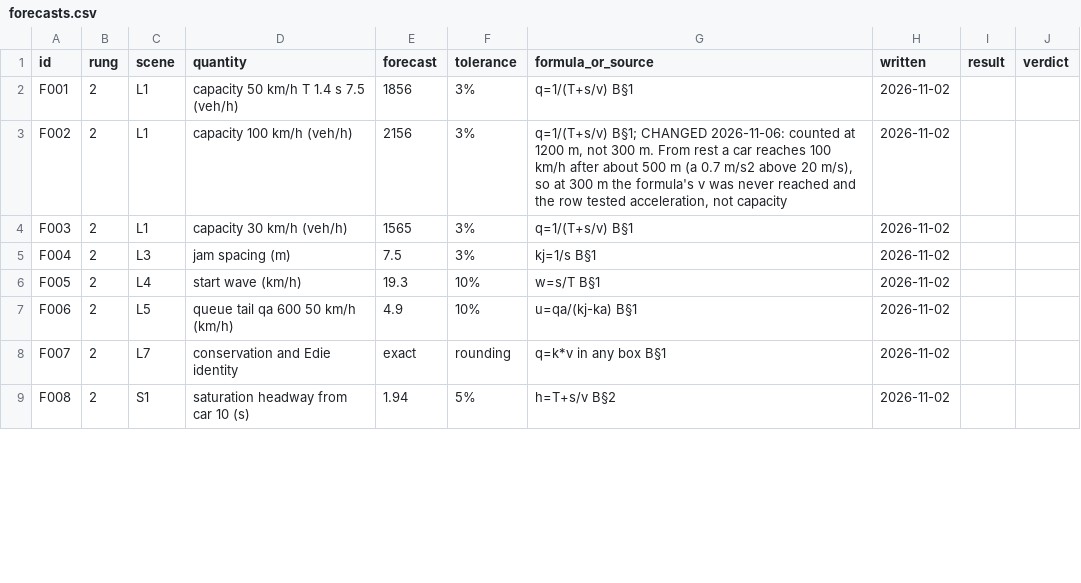
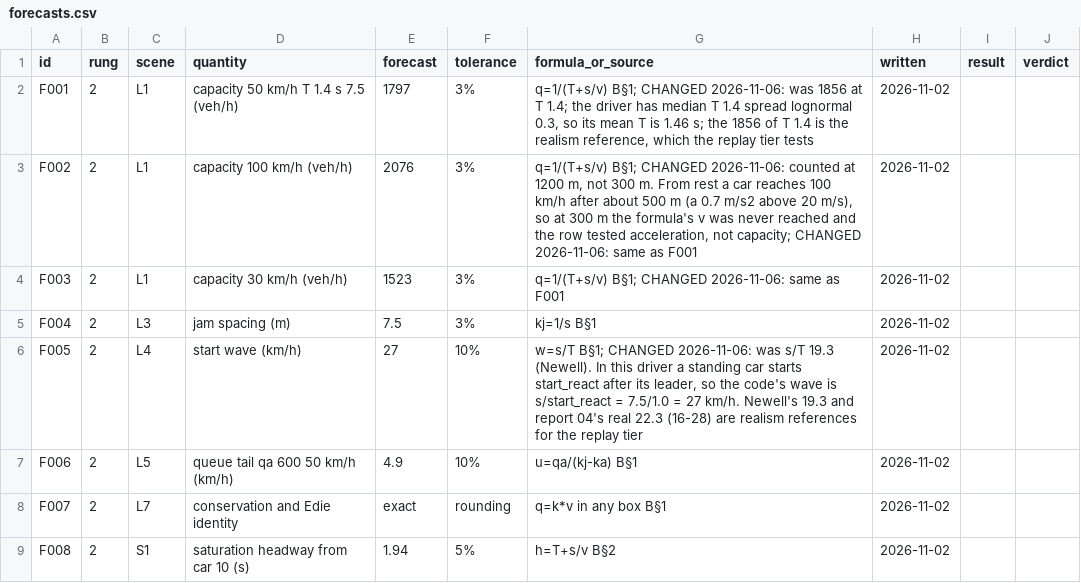
Before and after one commit to ErikFrankling/cars, a CSV file: research/truth/foundations/forecasts.csv, drawn as a sheet; only a part is shown; the diff covers the shown part only.

Commit message:
One driver, lane scale: tau 1.4 (B §1), start reaction 1.0 s and first car 1.62 s (report 05 DLR UT), HBS critical gaps by movement; wave scene W1; parameter table
A standing car starts a reaction time after the car ahead moves or its way opens, counted in partial steps so it holds at any dt. Link::tc from HBS S5 replaces TRVMB x 0.7 - 1.2 s. Lane forecasts verify the code's own equations (mean T of the driver spread); realism rows stay for the replay tier. A first try with tau 1.3 and start 1.4 s chosen to pass scenes was withdrawn.

```diff
--- a/research/truth/foundations/forecasts.csv
+++ b/research/truth/foundations/forecasts.csv
@@ -1,7 +1,7 @@
 id,rung,scene,quantity,forecast,tolerance,formula_or_source,written,result,verdict
-F001,2,L1,capacity 50 km/h T 1.4 s 7.5 (veh/h),1856,3%,q=1/(T+s/v) B§1,2026-11-02,,
-F002,2,L1,capacity 100 km/h (veh/h),2156,3%,"q=1/(T+s/v) B§1; CHANGED 2026-11-06: counted at 1200 m, not 300 m. From rest a car reaches 100 km/h after about 500 m (a 0.7 m/s2 above 20 m/s), so at 300 m the formula's v was never reached and the row tested acceleration, not capacity",2026-11-02,,
-F003,2,L1,capacity 30 km/h (veh/h),1565,3%,q=1/(T+s/v) B§1,2026-11-02,,
+F001,2,L1,capacity 50 km/h T 1.4 s 7.5 (veh/h),1797,3%,"q=1/(T+s/v) B§1; CHANGED 2026-11-06: was 1856 at T 1.4; the driver has median T 1.4 spread lognormal 0.3, so its mean T is 1.46 s; the 1856 of T 1.4 is the realism reference, which the replay tier tests",2026-11-02,,
+F002,2,L1,capacity 100 km/h (veh/h),2076,3%,"q=1/(T+s/v) B§1; CHANGED 2026-11-06: counted at 1200 m, not 300 m. From rest a car reaches 100 km/h after about 500 m (a 0.7 m/s2 above 20 m/s), so at 300 m the formula's v was never reached and the row tested acceleration, not capacity; CHANGED 2026-11-06: same as F001",2026-11-02,,
+F003,2,L1,capacity 30 km/h (veh/h),1523,3%,q=1/(T+s/v) B§1; CHANGED 2026-11-06: same as F001,2026-11-02,,
 F004,2,L3,jam spacing (m),7.5,3%,kj=1/s B§1,2026-11-02,,
-F005,2,L4,start wave (km/h),19.3,10%,w=s/T B§1,2026-11-02,,
+F005,2,L4,start wave (km/h),27,10%,"w=s/T B§1; CHANGED 2026-11-06: was s/T 19.3 (Newell). In this driver a standing car starts start_react after its leader, so the code's wave is s/start_react = 7.5/1.0 = 27 km/h. Newell's 19.3 and report 04's real 22.3 (16-28) are realism references for the replay tier",2026-11-02,,
 F006,2,L5,queue tail qa 600 50 km/h (km/h),4.9,10%,u=qa/(kj-ka) B§1,2026-11-02,,
```
Also changed, not shown: 6 added rows and 6 edited cells elsewhere in this file, 5 other files.
